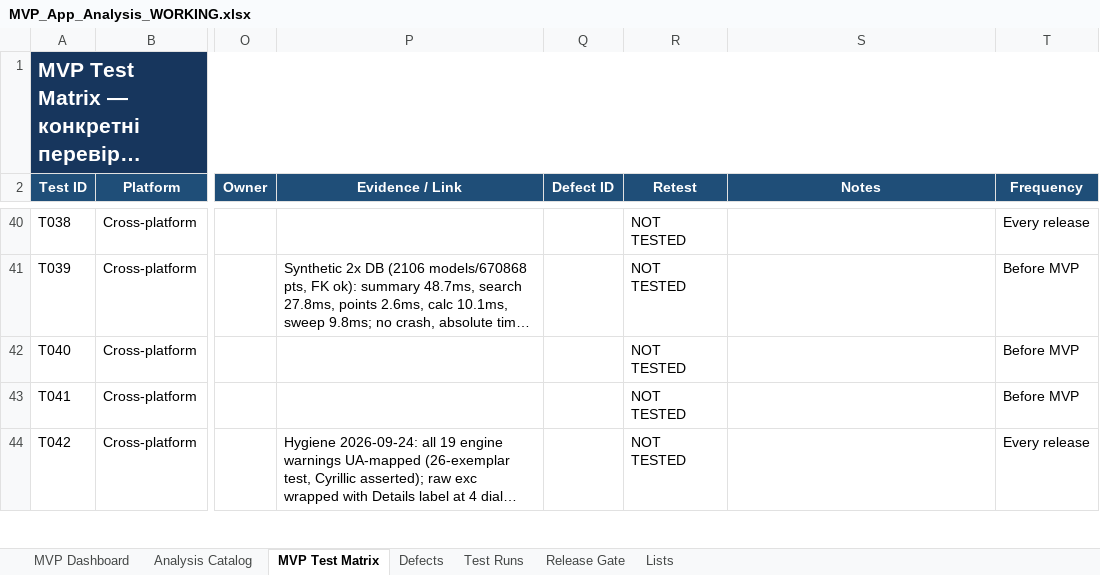
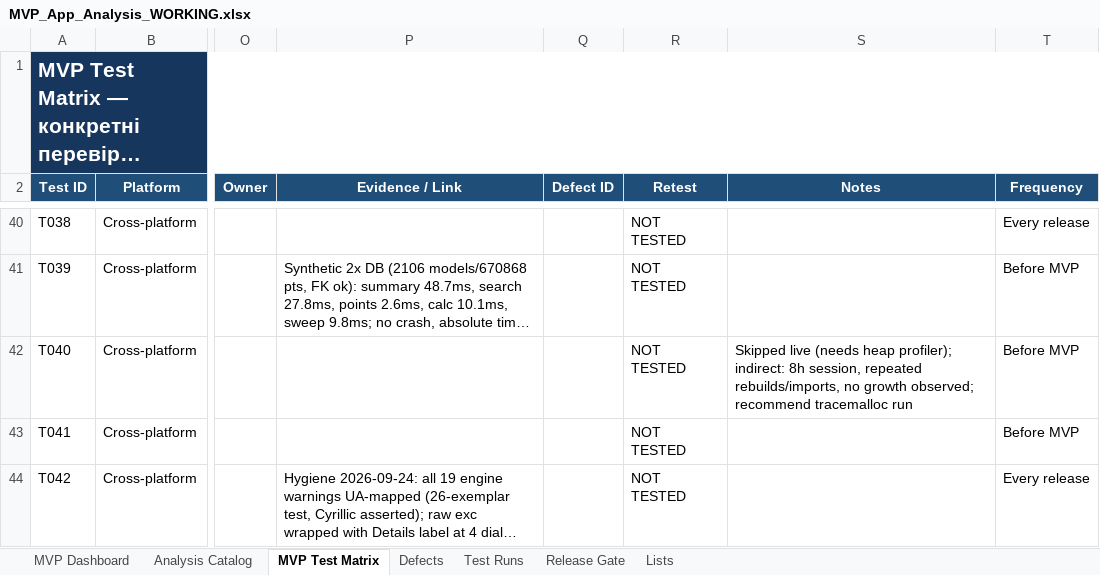
Before and after one commit to kot0070/propeller-calculator, an Excel workbook: work/MVP_App_Analysis_WORKING.xlsx, sheet MVP Test Matrix, drawn as a sheet; only a part is shown, gaps mark what is left out; long unchanged cells end in …; values as stored, in another font and other column widths than the file's, no borders; conditional formats and table styles not drawn; the diff covers the shown part only; the diff names each change by its address in the sheet, - before the commit and + after, or states it on an @@ line.

```diff
--- a/work/MVP_App_Analysis_WORKING.xlsx (sheet MVP Test Matrix)
+++ b/work/MVP_App_Analysis_WORKING.xlsx (sheet MVP Test Matrix)
-S42 (Notes): (empty)
+S42 (Notes): Skipped live (needs heap profiler); indirect: 8h session, repeated rebuilds/imports, no growth observed; recommend tracemalloc run
```
Also changed, not shown: 22 edited cells elsewhere in this sheet, 1 other file.
